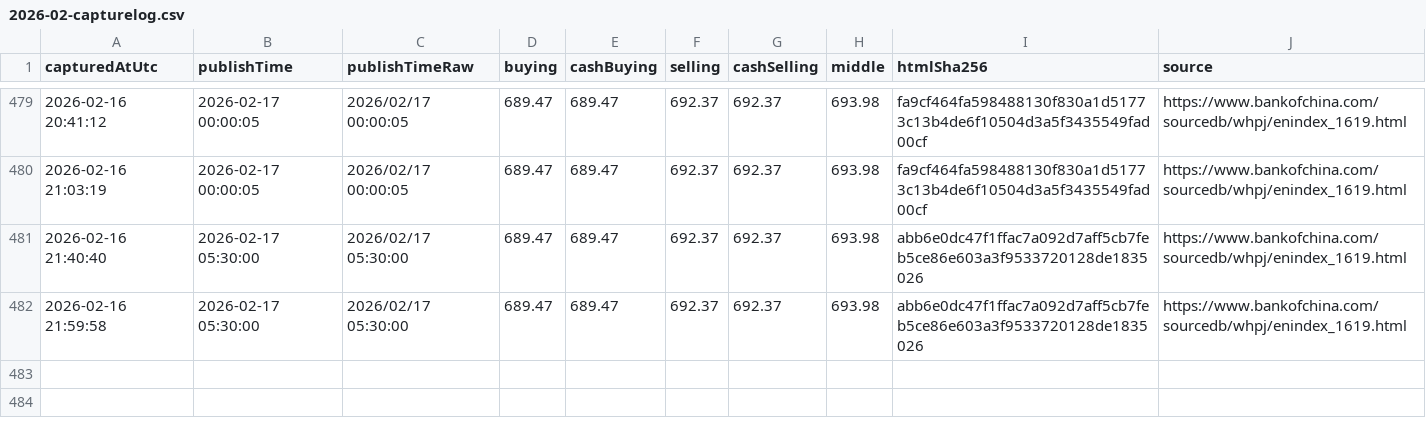
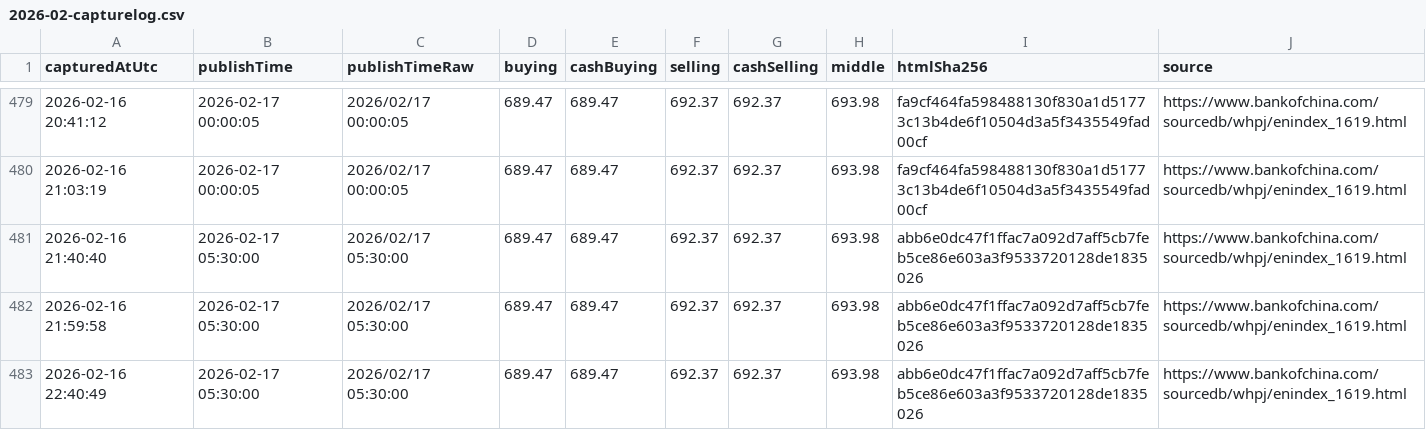
Before and after one commit to lsvkarunkumar/boc-usd-cny-dashboard, a CSV file: data/2026/2026-02-capturelog.csv, drawn as a sheet; only a part is shown, gaps mark what is left out.

Commit message:
Update BOC USD rates (auto)

```diff
--- a/data/2026/2026-02-capturelog.csv
+++ b/data/2026/2026-02-capturelog.csv
@@ -482 +482,2 @@ capturedAtUtc,publishTime,publishTimeRaw,buying,cashBuying,selling,cashSelling,m
 2026-02-16 21:59:58,2026-02-17 05:30:00,2026/02/17 05:30:00,689.47,689.47,692.37,692.37,693.98,abb6e0dc47f1ffac7a092d7aff5cb7feb5ce86e603a3f9533720128de1835026,https://www.bankofchina.com/sourcedb/whpj/enindex_1619.html
+2026-02-16 22:40:49,2026-02-17 05:30:00,2026/02/17 05:30:00,689.47,689.47,692.37,692.37,693.98,abb6e0dc47f1ffac7a092d7aff5cb7feb5ce86e603a3f9533720128de1835026,https://www.bankofchina.com/sourcedb/whpj/enindex_1619.html
```
